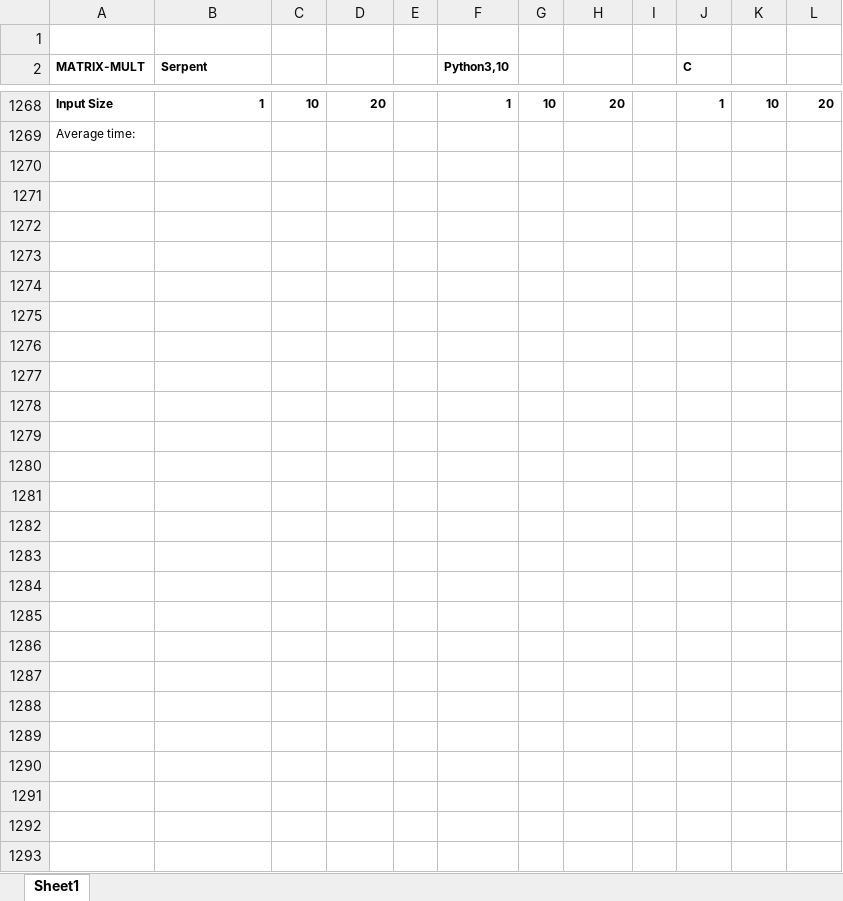
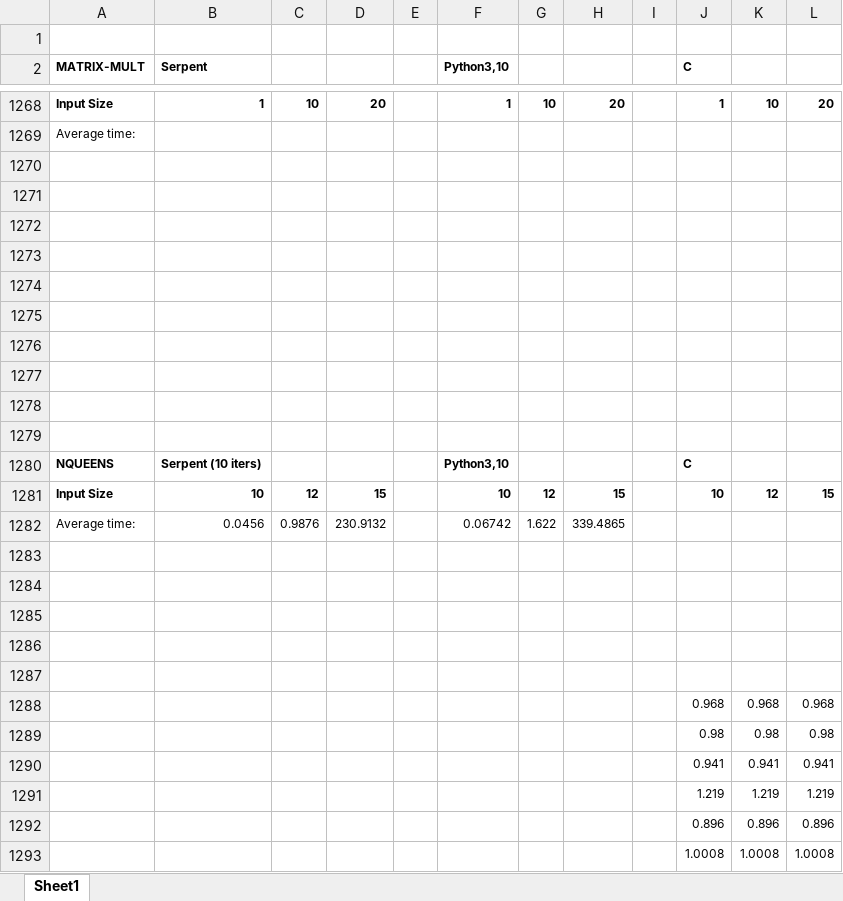
Before and after one commit to gshao18/benchmarks, an Excel workbook: Results.xlsx, sheet Sheet1, drawn as a sheet; only a part is shown, gaps mark what is left out; values as stored, in another font and other column widths than the file's, no borders; the diff covers the shown part only; the diff names each change by its address in the sheet, - before the commit and + after, or states it on an @@ line.

Commit message:
Added Benchmark
Added N-Queens benchmark and updated spreadsheet with corresponding data for python and serpent benchmarks.

```diff
--- a/Results.xlsx (sheet Sheet1)
+++ b/Results.xlsx (sheet Sheet1)
+row 1270: (empty)
+row 1271: (empty)
+row 1272: (empty)
+row 1273: (empty)
+row 1274: (empty)
+row 1275: (empty)
+row 1276: (empty)
+row 1277: (empty)
+row 1278: (empty)
+row 1279: (empty)
+row 1280: NQUEENS | Serpent (10 iters) |  |  |  | Python3,10 |  |  |  | C
+row 1281: Input Size | 10 | 12 | 15 |  | 10 | 12 | 15 |  | 10 | 12 | 15
+row 1282: Average time: | 0.0456 | 0.9876 | 230.9132 |  | 0.06742 | 1.622 | 339.4865
+row 1283: (empty)
+row 1284: (empty)
+row 1285: (empty)
+row 1286: (empty)
+row 1287: (empty)
+row 1288:  |  |  |  |  |  |  |  |  | 0.968 | 0.968 | 0.968
+row 1289:  |  |  |  |  |  |  |  |  | 0.98 | 0.98 | 0.98
+row 1290:  |  |  |  |  |  |  |  |  | 0.941 | 0.941 | 0.941
+row 1291:  |  |  |  |  |  |  |  |  | 1.219 | 1.219 | 1.219
+row 1292:  |  |  |  |  |  |  |  |  | 0.896 | 0.896 | 0.896
+row 1293:  |  |  |  |  |  |  |  |  | 1.0008 | 1.0008 | 1.0008
```
Also changed, not shown: 1 added row and 1 removed row elsewhere in this sheet, 4 other files.
